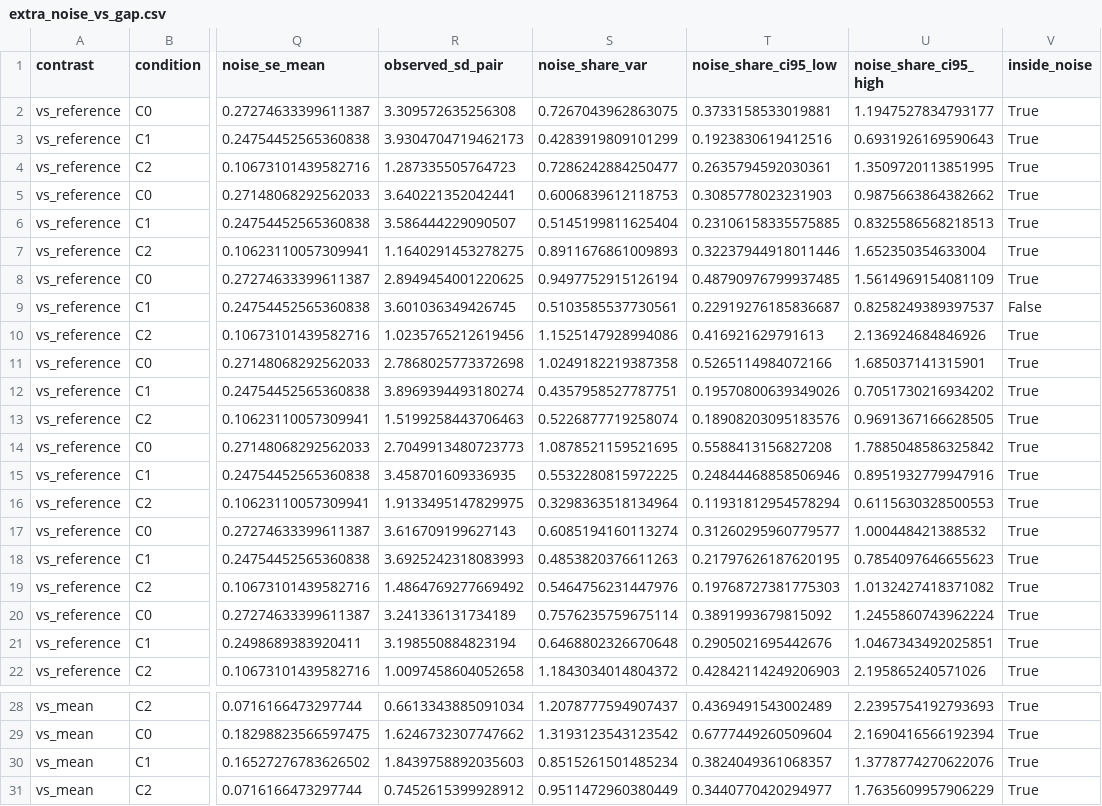
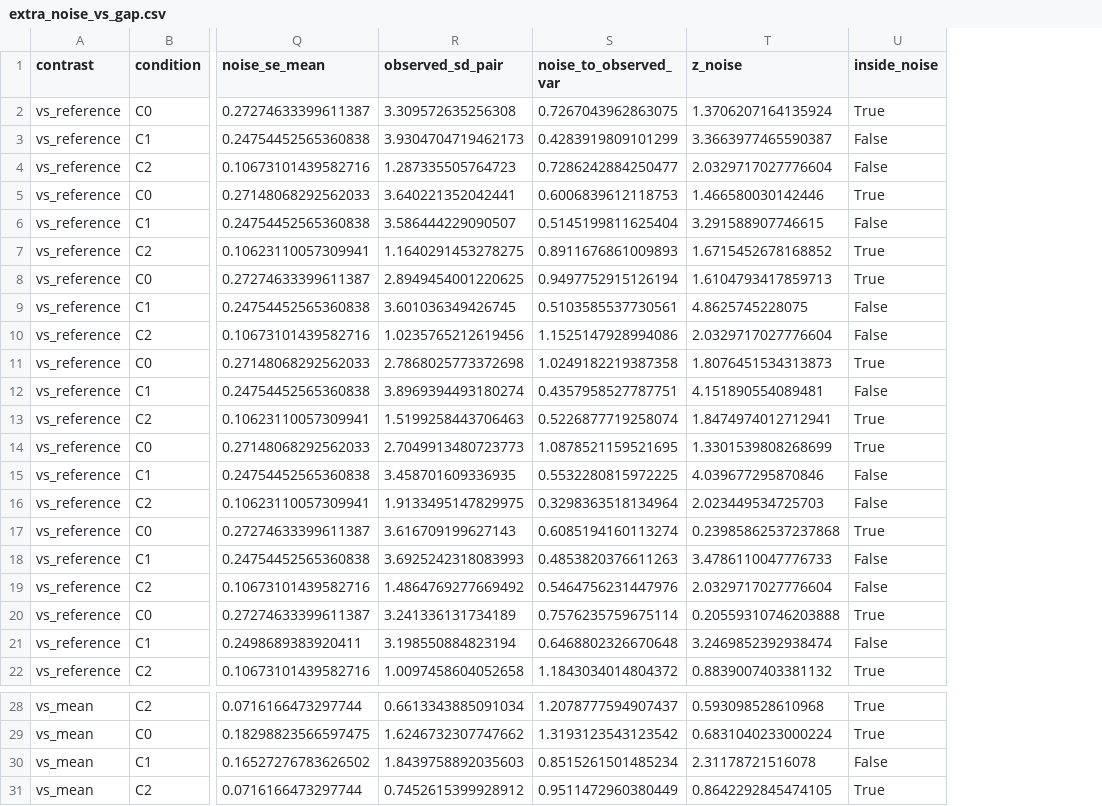
Before and after one commit to jdsoliveiraa/HCAI, a CSV file: data/runs/core-v1/analysis/tables/extra_noise_vs_gap.csv, drawn as a sheet; only a part is shown, gaps mark what is left out; removed rows and columns are numbered as before the commit, all else as after; the diff covers the shown part only; the diff names each change by its address in the sheet, - before the commit and + after, or states it on an @@ line.

Commit message:
Review fixes (extra analyses): inside_noise compares the mean gap with the noise-only SE of the mean (the one-pair comparison could not flag a real bias), with z_noise; noise_to_observed_var replaces the noise share (it can pass 1); subset equivalence counts Evaluator pairs only and gives n_cvs; headline audit status gives the label folder relative to the project, not the checkout; tests plant a gap smaller than one-pair noise; FINDINGS: corrected counts (31 of 45 inside noise, 12/14/9 near-cutoff CVs), borderline equivalence uninformative in every condition, looser vs-mean margin stated, C1 Ranker shrink 17-44%, CIs not Holm-adjusted, no claim beyond the contrasts; outputs regenerated

```diff
--- a/data/runs/core-v1/analysis/tables/extra_noise_vs_gap.csv
+++ b/data/runs/core-v1/analysis/tables/extra_noise_vs_gap.csv
-column T (noise_share_ci95_low), rows 2-22: 0.3733158533019881 | 0.1923830619412516 | 0.2635794592030361 | 0.3085778023231903 | 0.23106158335575885 | 0.32237944918011446 | 0.48790976799937485 | 0.22919276185836687 | 0.416921629791613 | 0.5265114984072166 | 0.19570800639349026 | 0.18908203095183576 | 0.5588413156827208 | 0.24844468858506946 | 0.11931812954578294 | 0.31260295960779577 | 0.21797626187620195 | 0.19768727381775303 | 0.3891993679815092 | 0.2905021695442676 | 0.42842114249206903; rows 28-31: 0.4369491543002489 | 0.6777449260509604 | 0.3824049361068357 | 0.3440770420294977
-column U (noise_share_ci95_high), rows 2-22: 1.1947527834793177 | 0.6931926169590643 | 1.3509720113851995 | 0.9875663864382662 | 0.8325586568218513 | 1.652350354633004 | 1.5614969154081109 | 0.8258249389397537 | 2.136924684846926 | 1.685037141315901 | 0.7051730216934202 | 0.9691367166628505 | 1.7885048586325842 | 0.8951932779947916 | 0.6115630328500553 | 1.000448421388532 | 0.7854097646655623 | 1.0132427418371082 | 1.2455860743962224 | 1.0467343492025851 | 2.195865240571026; rows 28-31: 2.2395754192793693 | 2.1690416566192394 | 1.3778774270622076 | 1.7635609957906229
+column T (z_noise), rows 2-22: 1.3706207164135924 | 3.3663977465590387 | 2.0329717027776604 | 1.466580030142446 | 3.291588907746615 | 1.6715452678168852 | 1.6104793417859713 | 4.8625745228075 | 2.0329717027776604 | 1.8076451534313873 | 4.151890554089481 | 1.8474974012712941 | 1.3301539808268699 | 4.039677295870846 | 2.023449534725703 | 0.23985862537237868 | 3.4786110047776733 | 2.0329717027776604 | 0.20559310746203888 | 3.2469852392938474 | 0.8839007403381132; rows 28-31: 0.593098528610968 | 0.6831040233000224 | 2.31178721516078 | 0.8642292845474105
-S1: noise_share_var
+S1: noise_to_observed_var
-U3:U4 (inside_noise): True
+U3:U4 (inside_noise): False
-U6 (inside_noise): True
+U6 (inside_noise): False
-U10 (inside_noise): True
+U10 (inside_noise): False
-U12 (inside_noise): True
+U12 (inside_noise): False
-U15:U16 (inside_noise): True
+U15:U16 (inside_noise): False
-U18:U19 (inside_noise): True
+U18:U19 (inside_noise): False
-U21 (inside_noise): True
+U21 (inside_noise): False
-U30 (inside_noise): True
+U30 (inside_noise): False
```
Also changed, not shown: 1 edited cell elsewhere in this file, data/runs/core-v1/analysis/tables/extra_equivalence_subsets.csv, 6 other files.
